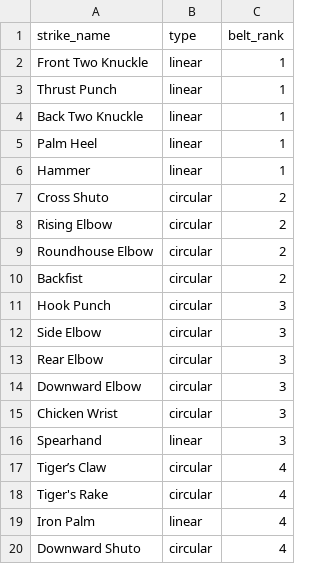
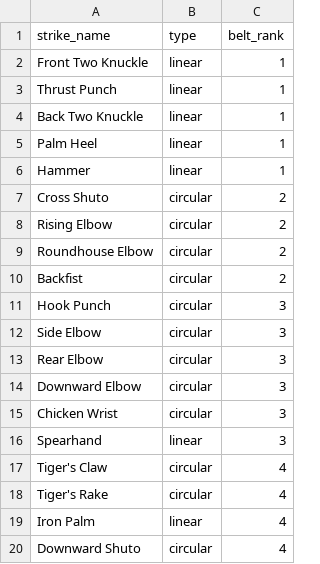
Before and after one commit to bushido-budo/bushido_be, a CSV file: db/data/strikes.csv, drawn as a sheet.

```diff
--- a/db/data/strikes.csv
+++ b/db/data/strikes.csv
@@ -16,3 +16,3 @@ Chicken Wrist,circular,3
 Spearhand,linear,3
-Tiger’s Claw,circular,4
+Tiger's Claw,circular,4
 Tiger's Rake ,circular,4
```
Also changed, not shown: 1 other file.
